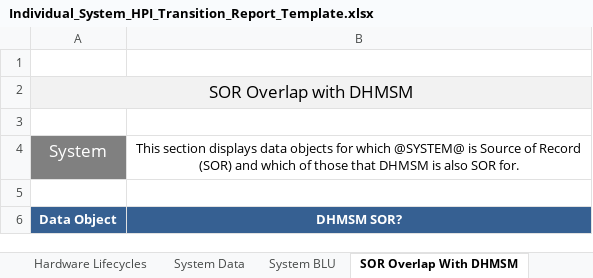
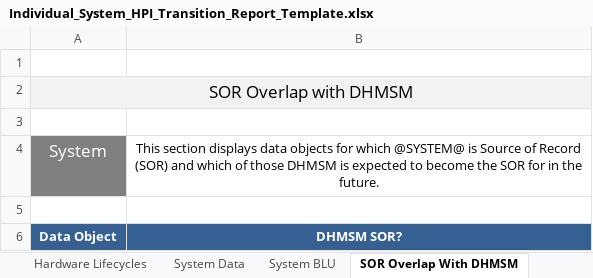
Before and after one commit to SEMOSS/Semoss, an Excel workbook: export/Reports/Individual_System_HPI_Transition_Report_Template.xlsx, sheet SOR Overlap With DHMSM, drawn as a sheet; values as stored, in another font and other column widths than the file's, no borders; the diff names each change by its address in the sheet, - before the commit and + after, or states it on an @@ line.

Commit message:
Changed 'Instructions' to 'Report Overview'
git-svn-id: svn://107.170.10.188:8080/Semoss/trunk@3349 ef391c1c-ee15-45f7-b1d6-dde3d27a2169

Former-commit-id: 9d569724f7284e53f0b0c3c6c989bb4f6a95571b

```diff
--- a/export/Reports/Individual_System_HPI_Transition_Report_Template.xlsx (sheet SOR Overlap With DHMSM)
+++ b/export/Reports/Individual_System_HPI_Transition_Report_Template.xlsx (sheet SOR Overlap With DHMSM)
-B4: …of those that DHMSM is also SOR for.
+B4: …of those DHMSM is expected to become the SOR for in the future.
```
Also changed, not shown: other sheet tabs, charts or pictures, export/Reports/Individual_System_HPNI_Transition_Report_Template.xlsx, export/Reports/Individual_System_LPNI_Transition_Report_Template.xlsx.
